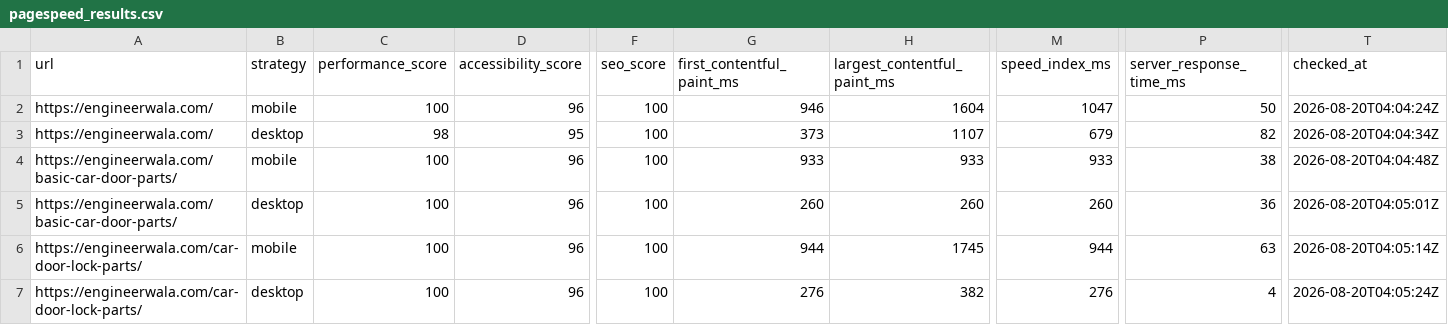
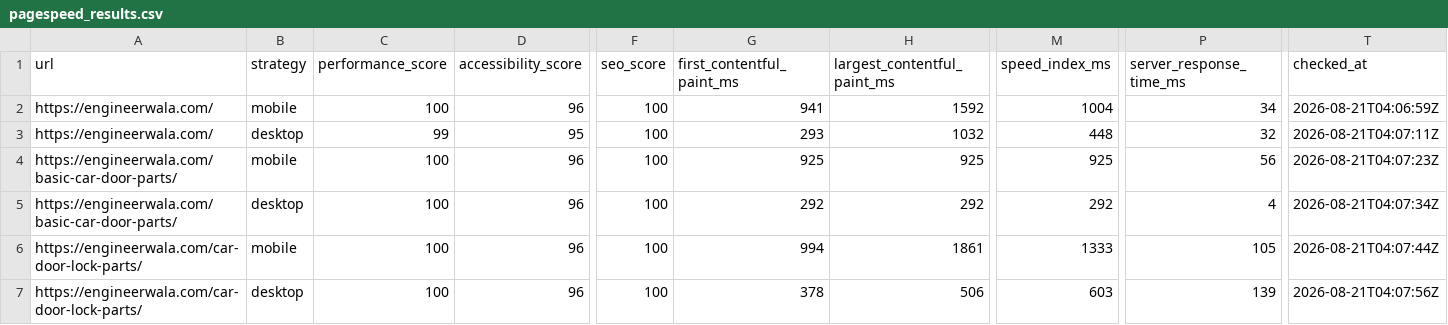
Before and after one commit to hamidrasheed350-hue/engineerwala-seo-tracker, a CSV file: data/pagespeed_results.csv, drawn as a sheet; only a part is shown, gaps mark what is left out; the diff covers the shown part only; the diff names each change by its address in the sheet, - before the commit and + after, or states it on an @@ line.

```diff
--- a/data/pagespeed_results.csv
+++ b/data/pagespeed_results.csv
-G2 (first_contentful_paint_ms): 946
+G2 (first_contentful_paint_ms): 941
-H2 (largest_contentful_paint_ms): 1604
+H2 (largest_contentful_paint_ms): 1592
-M2 (speed_index_ms): 1047
+M2 (speed_index_ms): 1004
-P2 (server_response_time_ms): 50
+P2 (server_response_time_ms): 34
-T2 (checked_at): 2026-08-20T04:04:24Z
+T2 (checked_at): 2026-08-21T04:06:59Z
-C3 (performance_score): 98
+C3 (performance_score): 99
-G3 (first_contentful_paint_ms): 373
+G3 (first_contentful_paint_ms): 293
-H3 (largest_contentful_paint_ms): 1107
+H3 (largest_contentful_paint_ms): 1032
-M3 (speed_index_ms): 679
+M3 (speed_index_ms): 448
-P3 (server_response_time_ms): 82
+P3 (server_response_time_ms): 32
-T3 (checked_at): 2026-08-20T04:04:34Z
+T3 (checked_at): 2026-08-21T04:07:11Z
-G4 (first_contentful_paint_ms): 933
+G4 (first_contentful_paint_ms): 925
-H4 (largest_contentful_paint_ms): 933
+H4 (largest_contentful_paint_ms): 925
-M4 (speed_index_ms): 933
+M4 (speed_index_ms): 925
-P4 (server_response_time_ms): 38
+P4 (server_response_time_ms): 56
-T4 (checked_at): 2026-08-20T04:04:48Z
+T4 (checked_at): 2026-08-21T04:07:23Z
-G5 (first_contentful_paint_ms): 260
+G5 (first_contentful_paint_ms): 292
-H5 (largest_contentful_paint_ms): 260
+H5 (largest_contentful_paint_ms): 292
-M5 (speed_index_ms): 260
+M5 (speed_index_ms): 292
-P5 (server_response_time_ms): 36
+P5 (server_response_time_ms): 4
-T5 (checked_at): 2026-08-20T04:05:01Z
+T5 (checked_at): 2026-08-21T04:07:34Z
-G6 (first_contentful_paint_ms): 944
+G6 (first_contentful_paint_ms): 994
-H6 (largest_contentful_paint_ms): 1745
+H6 (largest_contentful_paint_ms): 1861
-M6 (speed_index_ms): 944
+M6 (speed_index_ms): 1333
-P6 (server_response_time_ms): 63
+P6 (server_response_time_ms): 105
-T6 (checked_at): 2026-08-20T04:05:14Z
+T6 (checked_at): 2026-08-21T04:07:44Z
-G7 (first_contentful_paint_ms): 276
+G7 (first_contentful_paint_ms): 378
-H7 (largest_contentful_paint_ms): 382
+H7 (largest_contentful_paint_ms): 506
-M7 (speed_index_ms): 276
+M7 (speed_index_ms): 603
-P7 (server_response_time_ms): 4
+P7 (server_response_time_ms): 139
-T7 (checked_at): 2026-08-20T04:05:24Z
+T7 (checked_at): 2026-08-21T04:07:56Z
```
Also changed, not shown: 29 edited cells elsewhere in this file, data/high_issues.csv, data/issues.csv, 14 other files.
